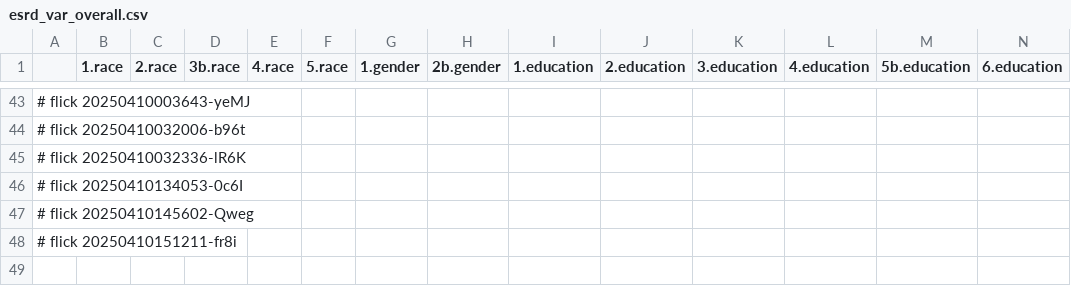
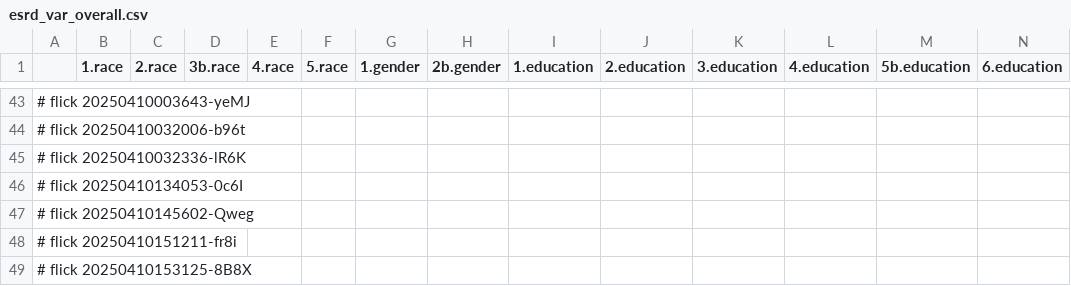
Before and after one commit to abikesa/phantom, a CSV file: kitabo/ensi/testbin/test3/assets/csv/esrd_var_overall.csv, drawn as a sheet; only a part is shown, gaps mark what is left out; rows hold the shown columns only; the diff names each change by its address in the sheet, - before the commit and + after, or states it on an @@ line.

Commit message:
kitabo/ensi/testbin/test3/assets/csv/esrd_var_overall.csv

```diff
--- a/kitabo/ensi/testbin/test3/assets/csv/esrd_var_overall.csv
+++ b/kitabo/ensi/testbin/test3/assets/csv/esrd_var_overall.csv
+row 49: # flick 20250410153125-8B8X
```
